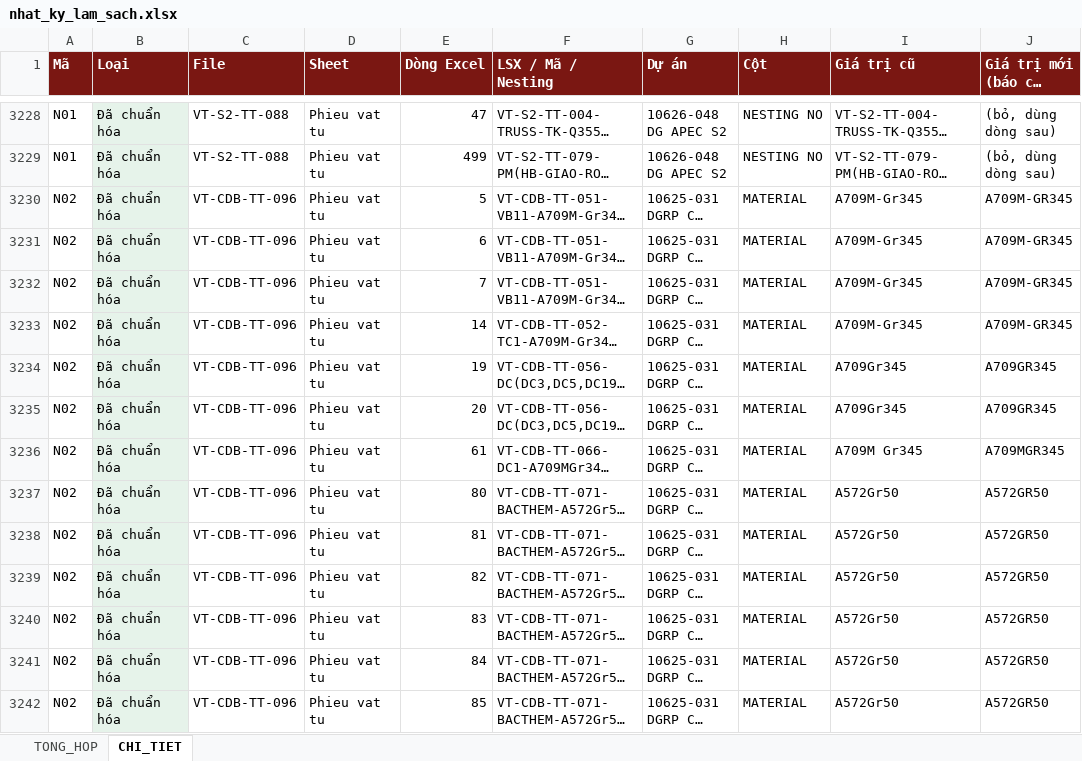
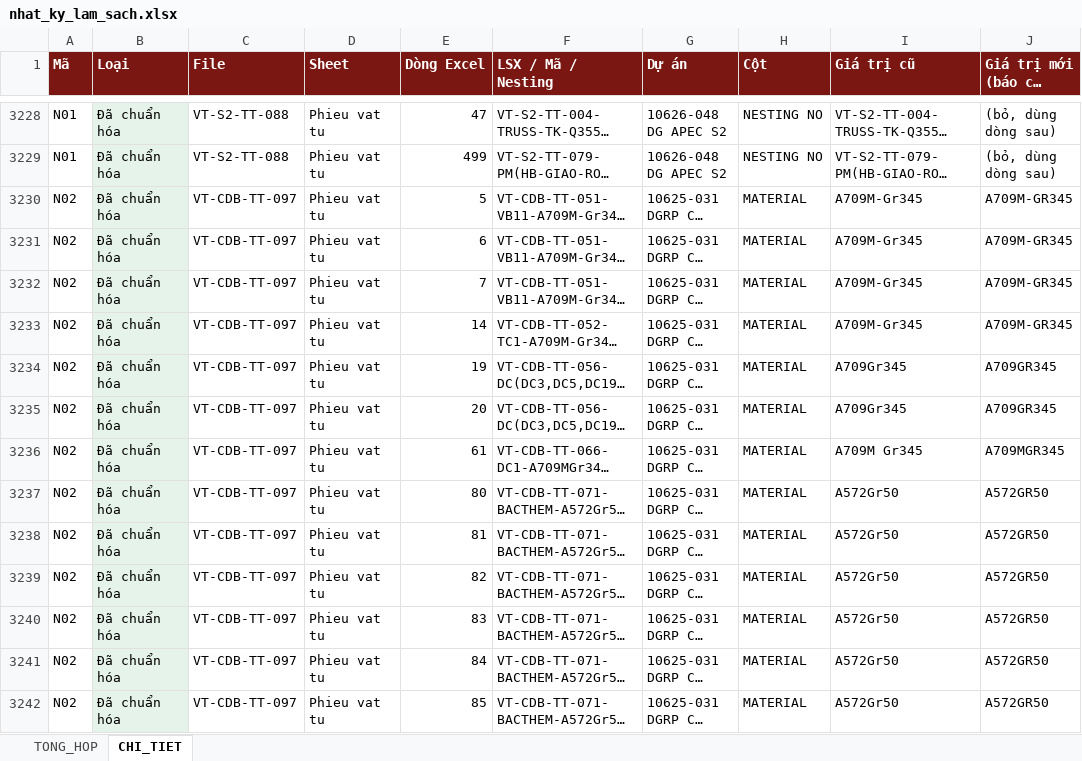
Before and after one commit to phucpt-hub/DDC-Shipyard, an Excel workbook: lich_su/2026-10-16/nhat_ky_lam_sach.xlsx, sheet CHI_TIET, drawn as a sheet; only a part is shown, gaps mark what is left out; long unchanged cells end in …; values as stored, in another font and other column widths than the file's, no borders; the diff covers the shown part only; the diff names each change by its address in the sheet, - before the commit and + after, or states it on an @@ line.

```diff
--- a/lich_su/2026-10-16/nhat_ky_lam_sach.xlsx (sheet CHI_TIET)
+++ b/lich_su/2026-10-16/nhat_ky_lam_sach.xlsx (sheet CHI_TIET)
-C3230:C3242 (File): VT-CDB-TT-096
+C3230:C3242 (File): VT-CDB-TT-097
```
Also changed, not shown: 1 added row and 18 edited cells elsewhere in this sheet, sheet TONG_HOP, nhat_ky_lam_sach.xlsx, 2 other files.
